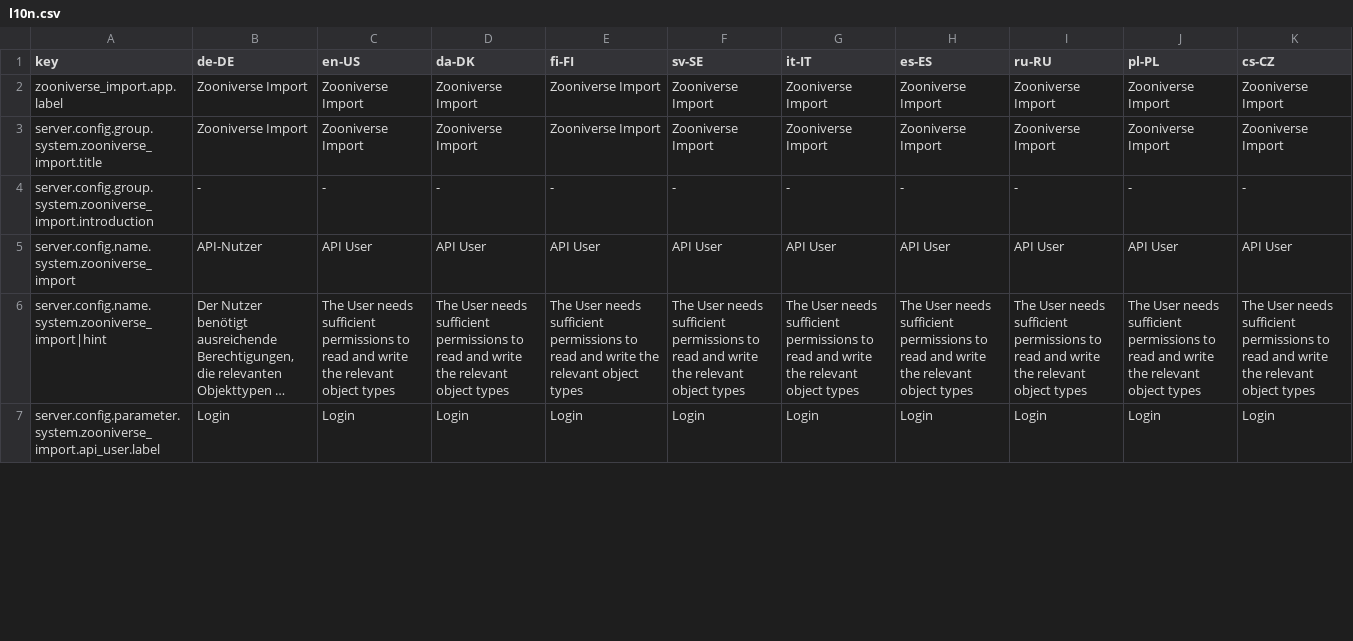
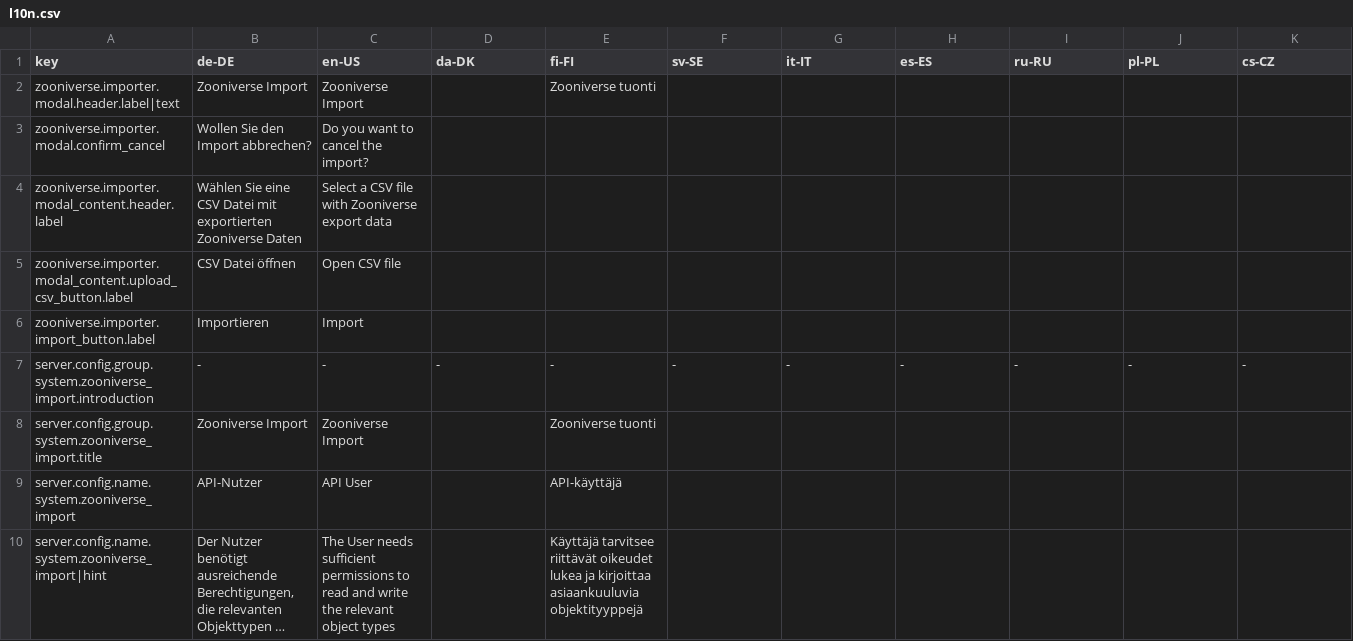
Before and after one commit to programmfabrik/easydb-plugin-zooniverse-import, a CSV file: l10n/l10n.csv, drawn as a sheet; only a part is shown; long unchanged cells end in …; removed rows and columns are numbered as before the commit, all else as after; the diff covers the shown part only; the diff names each change by its address in the sheet, - before the commit and + after, or states it on an @@ line.

Commit message:
updated loading of csv file from frontend, fixed parsing of csv data in backend; see #65928

```diff
--- a/l10n/l10n.csv
+++ b/l10n/l10n.csv
-row 2: zooniverse_import.app.label | Zooniverse Import | Zooniverse Import | Zooniverse Import | Zooniverse Import | Zooniverse Import | Zooniverse Import | Zooniverse Import | Zooniverse Import | Zooniverse Import | Zooniverse Import
-row 3: server.config.group.system.zooniverse_import.title | Zooniverse Import | Zooniverse Import | Zooniverse Import | Zooniverse Import | Zooniverse Import | Zooniverse Import | Zooniverse Import | Zooniverse Import | Zooniverse Import | Zooniverse Import
+row 2: zooniverse.importer.modal.header.label|text | Zooniverse Import | Zooniverse Import |  | Zooniverse tuonti
+row 3: zooniverse.importer.modal.confirm_cancel | Wollen Sie den Import abbrechen? | Do you want to cancel the import?
+row 4: zooniverse.importer.modal_content.header.label | Wählen Sie eine CSV Datei mit exportierten Zooniverse Daten | Select a CSV file with Zooniverse export data
+row 5: zooniverse.importer.modal_content.upload_csv_button.label | CSV Datei öffnen | Open CSV file
+row 6: zooniverse.importer.import_button.label | Importieren | Import
+row 8: server.config.group.system.zooniverse_import.title | Zooniverse Import | Zooniverse Import |  | Zooniverse tuonti
-D9 (da-DK): API User
+D9 (da-DK): (empty)
-E9 (fi-FI): API User
+E9 (fi-FI): API-käyttäjä
-F9 (sv-SE): API User
+F9 (sv-SE): (empty)
-G9 (it-IT): API User
+G9 (it-IT): (empty)
-H9 (es-ES): API User
+H9 (es-ES): (empty)
-I9 (ru-RU): API User
+I9 (ru-RU): (empty)
-J9 (pl-PL): API User
+J9 (pl-PL): (empty)
-K9 (cs-CZ): API User
+K9 (cs-CZ): (empty)
-D10 (da-DK): The User needs sufficient permissions to read and write the relevant object types
+D10 (da-DK): (empty)
-E10 (fi-FI): The User needs sufficient permissions to read and write the relevant object types
+E10 (fi-FI): Käyttäjä tarvitsee riittävät oikeudet lukea ja kirjoittaa asiaankuuluvia objektityyppejä
-F10 (sv-SE): The User needs sufficient permissions to read and write the relevant object types
+F10 (sv-SE): (empty)
-G10 (it-IT): The User needs sufficient permissions to read and write the relevant object types
+G10 (it-IT): (empty)
-H10 (es-ES): The User needs sufficient permissions to read and write the relevant object types
+H10 (es-ES): (empty)
-I10 (ru-RU): The User needs sufficient permissions to read and write the relevant object types
+I10 (ru-RU): (empty)
-J10 (pl-PL): The User needs sufficient permissions to read and write the relevant object types
+J10 (pl-PL): (empty)
-K10 (cs-CZ): The User needs sufficient permissions to read and write the relevant object types
+K10 (cs-CZ): (empty)
-row 7: server.config.parameter.system.zooniverse_import.api_user.label | Login | Login | Login | Login | Login | Login | Login | Login | Login | Login
```
Also changed, not shown: 2 added rows and 24 edited cells elsewhere in this file, 8 other files.
